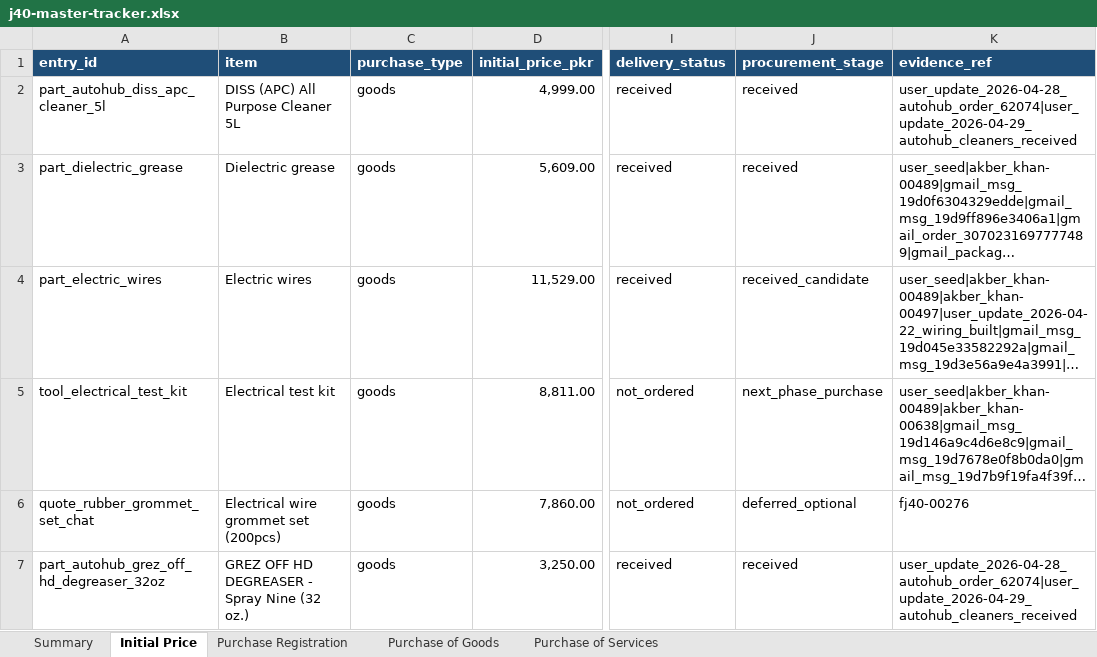
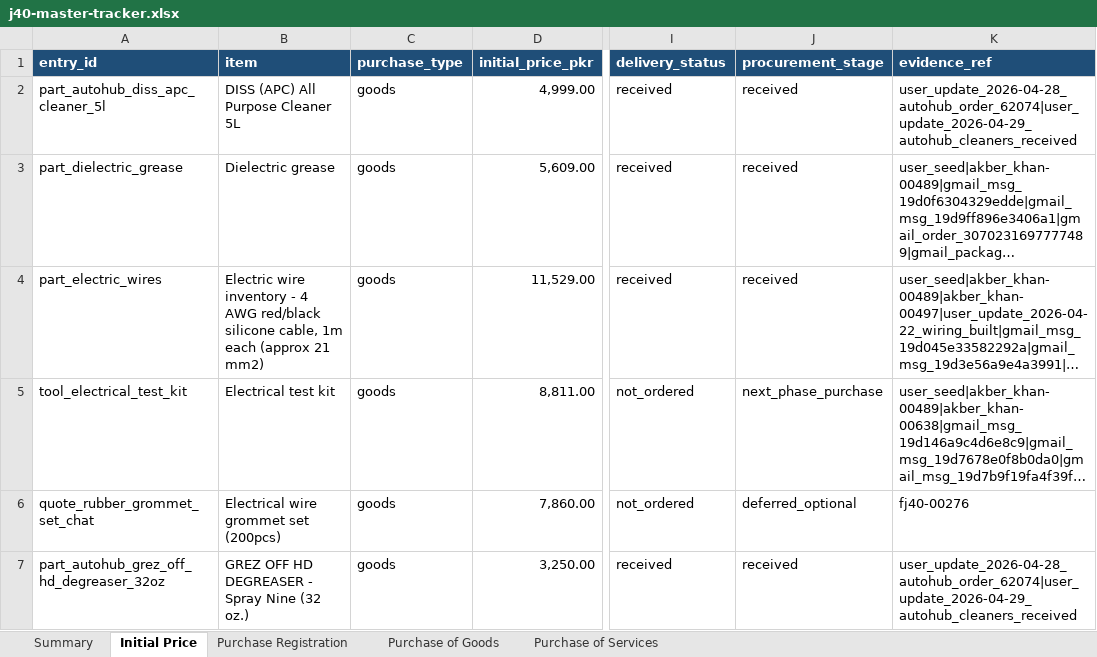
Before and after one commit to davepridmore/j40-rebuild, an Excel workbook: data/manual/j40-master-tracker.xlsx, sheet Initial Price, drawn as a sheet; only a part is shown, gaps mark what is left out; long unchanged cells end in …; values as stored, in another font and other column widths than the file's, no borders; the diff covers the shown part only; the diff names each change by its address in the sheet, - before the commit and + after, or states it on an @@ line.

Commit message:
Update J40 inventory and procurement dashboard

```diff
--- a/data/manual/j40-master-tracker.xlsx (sheet Initial Price)
+++ b/data/manual/j40-master-tracker.xlsx (sheet Initial Price)
-B4 (item): Electric wires
+B4 (item): Electric wire inventory - 4 AWG red/black silicone cable, 1m each (approx 21 mm2)
-J4 (procurement_stage): received_candidate
+J4 (procurement_stage): received
```
Also changed, not shown: 4 removed rows and 8 edited cells elsewhere in this sheet, sheet Purchase Registration, sheet Purchase of Goods, sheet Summary, 40 other files.
